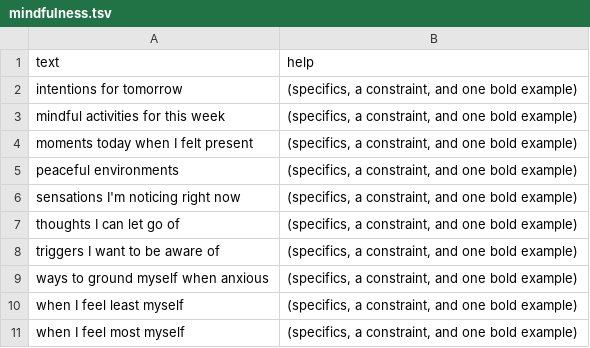
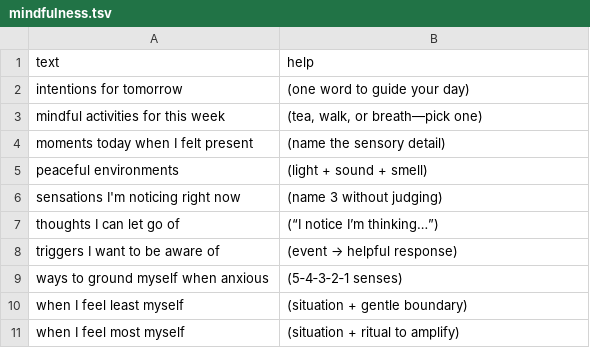
Before and after one commit to atomantic/Ideator, a TSV file: Ideator/Resources/PromptPacks/Core/mindfulness.tsv, drawn as a sheet.

```diff
--- a/Ideator/Resources/PromptPacks/Core/mindfulness.tsv
+++ b/Ideator/Resources/PromptPacks/Core/mindfulness.tsv
@@ -1,11 +1,11 @@
 text	help
-intentions for tomorrow	(specifics, a constraint, and one bold example)
-mindful activities for this week	(specifics, a constraint, and one bold example)
-moments today when I felt present	(specifics, a constraint, and one bold example)
-peaceful environments	(specifics, a constraint, and one bold example)
-sensations I'm noticing right now	(specifics, a constraint, and one bold example)
-thoughts I can let go of	(specifics, a constraint, and one bold example)
-triggers I want to be aware of	(specifics, a constraint, and one bold example)
-ways to ground myself when anxious	(specifics, a constraint, and one bold example)
-when I feel least myself	(specifics, a constraint, and one bold example)
-when I feel most myself	(specifics, a constraint, and one bold example)
+intentions for tomorrow	(one word to guide your day)
+mindful activities for this week	(tea, walk, or breath—pick one)
+moments today when I felt present	(name the sensory detail)
+peaceful environments	(light + sound + smell)
+sensations I'm noticing right now	(name 3 without judging)
+thoughts I can let go of	(“I notice I’m thinking…”)
+triggers I want to be aware of	(event → helpful response)
+ways to ground myself when anxious	(5‑4‑3‑2‑1 senses)
+when I feel least myself	(situation + gentle boundary)
+when I feel most myself	(situation + ritual to amplify)
```
Also changed, not shown: Ideator/Resources/PromptPacks/Core/creative.tsv, Ideator/Resources/PromptPacks/Core/gratitude.tsv, 10 other files.
